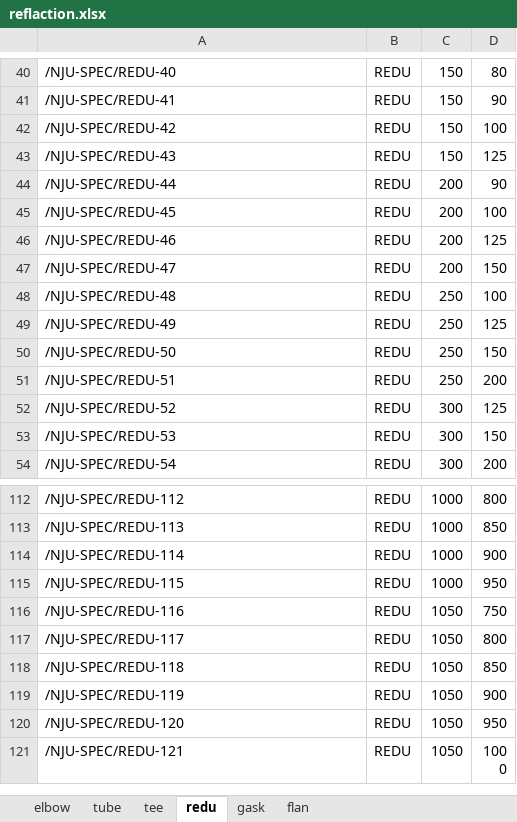
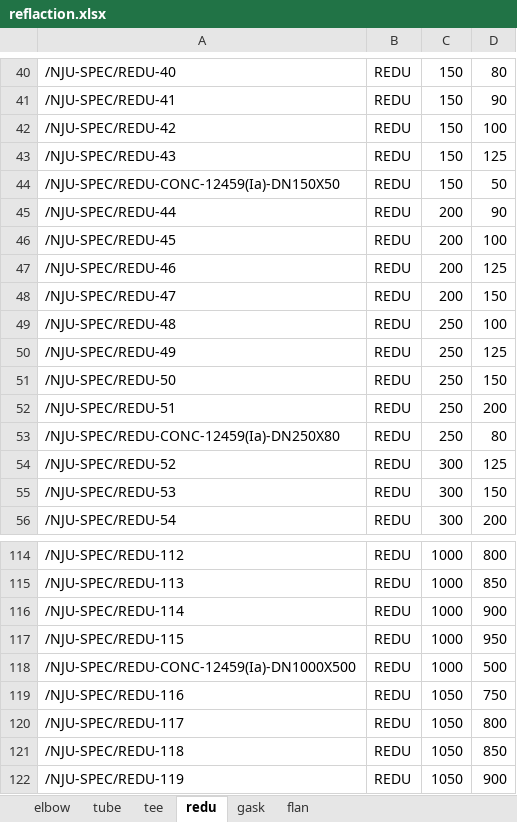
Before and after one commit to pokeyyy/PML_auto, an Excel workbook: resourse/reflaction.xlsx, sheet redu, drawn as a sheet; only a part is shown, gaps mark what is left out; the shorter side is filled out with more unchanged rows; values as stored, in another font and other column widths than the file's, no borders; the diff names each change by its address in the sheet, - before the commit and + after, or states it on an @@ line.

```diff
--- a/resourse/reflaction.xlsx (sheet redu)
+++ b/resourse/reflaction.xlsx (sheet redu)
+row 44: /NJU-SPEC/REDU-CONC-12459(Ia)-DN150X50 | REDU | 150 | 50
+row 53: /NJU-SPEC/REDU-CONC-12459(Ia)-DN250X80 | REDU | 250 | 80
+row 118: /NJU-SPEC/REDU-CONC-12459(Ia)-DN1000X500 | REDU | 1000 | 500
```
Also changed, not shown: resourse/调整数据.xlsx, 2 other files.
